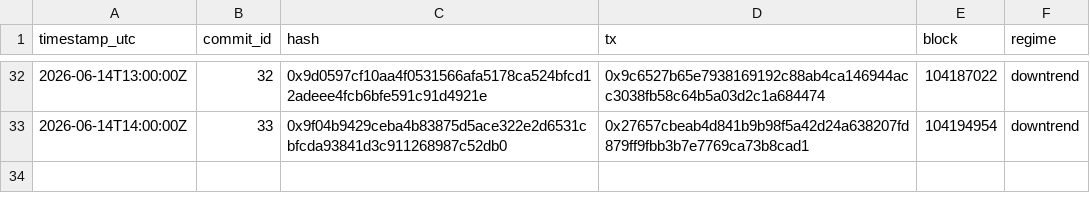
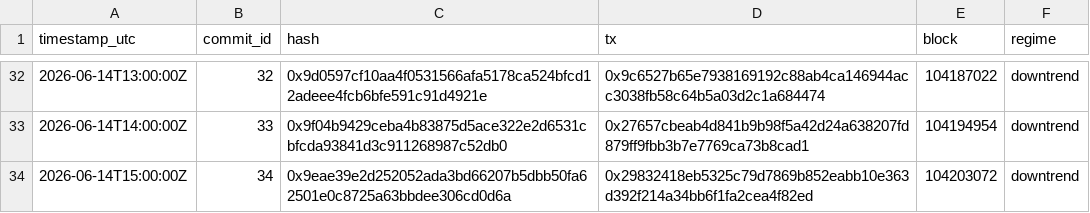
Before and after one commit to holybunnie/regime-pilot, a CSV file: attest/commits_public.csv, drawn as a sheet; only a part is shown, gaps mark what is left out; the diff names each change by its address in the sheet, - before the commit and + after, or states it on an @@ line.

Commit message:
Record hourly attestation 2026-06-14T15:03Z

```diff
--- a/attest/commits_public.csv
+++ b/attest/commits_public.csv
+row 34: 2026-06-14T15:00:00Z | 34 | 0x9eae39e2d252052ada3bd66207b5dbb50fa62501e0c8725a63bbdee306cd0d6a | 0x29832418eb5325c79d7869b852eabb10e363d392f214a34bb6f1fa2cea4f82ed | 104203072 | downtrend
```
Also changed, not shown: 1 other file.
